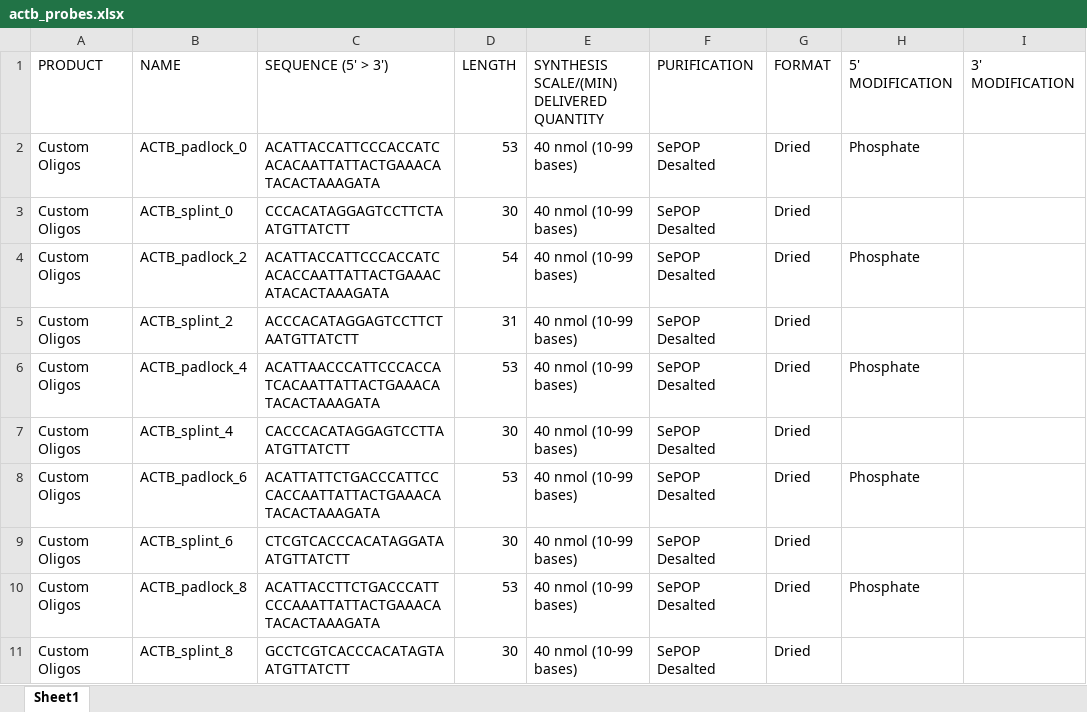
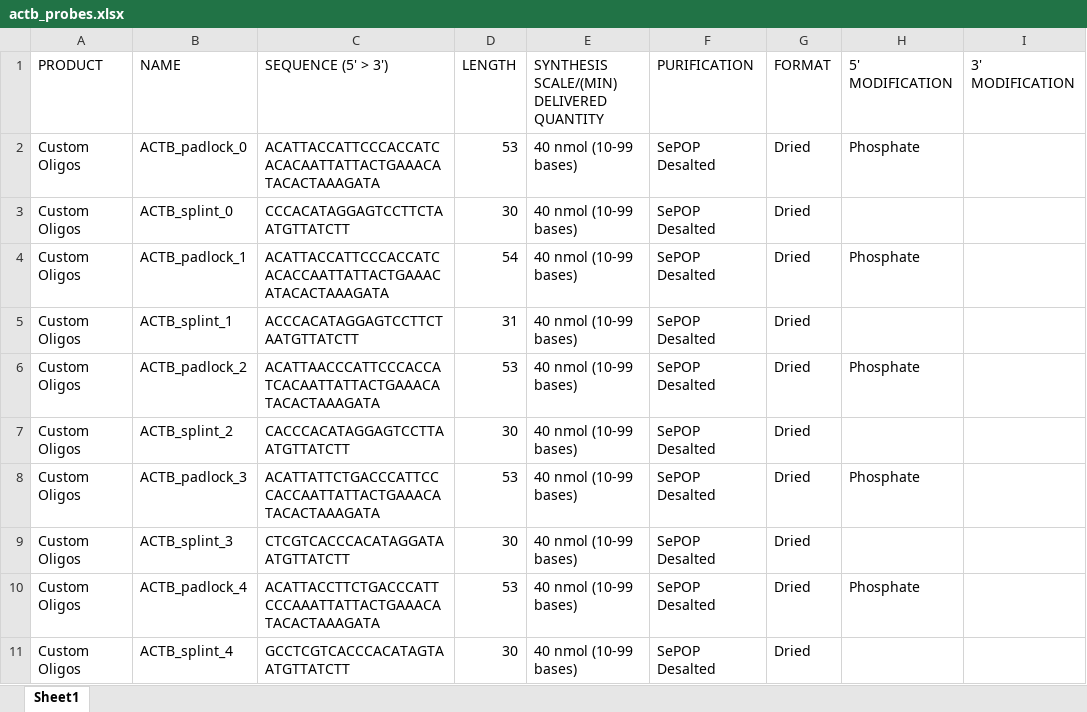
Before and after one commit to bavalab/snail-probe-designer, an Excel workbook: 2_output/temp/actb_probes.xlsx, sheet Sheet1, drawn as a sheet; only a part is shown; values as stored, in another font and other column widths than the file's, no borders; the diff names each change by its address in the sheet, - before the commit and + after, or states it on an @@ line.

```diff
--- a/2_output/temp/actb_probes.xlsx (sheet Sheet1)
+++ b/2_output/temp/actb_probes.xlsx (sheet Sheet1)
-B4 (NAME): ACTB_padlock_2
+B4 (NAME): ACTB_padlock_1
-B5 (NAME): ACTB_splint_2
+B5 (NAME): ACTB_splint_1
-B6 (NAME): ACTB_padlock_4
+B6 (NAME): ACTB_padlock_2
-B7 (NAME): ACTB_splint_4
+B7 (NAME): ACTB_splint_2
-B8 (NAME): ACTB_padlock_6
+B8 (NAME): ACTB_padlock_3
-B9 (NAME): ACTB_splint_6
+B9 (NAME): ACTB_splint_3
-B10 (NAME): ACTB_padlock_8
+B10 (NAME): ACTB_padlock_4
-B11 (NAME): ACTB_splint_8
+B11 (NAME): ACTB_splint_4
```
Also changed, not shown: 3 other files.
